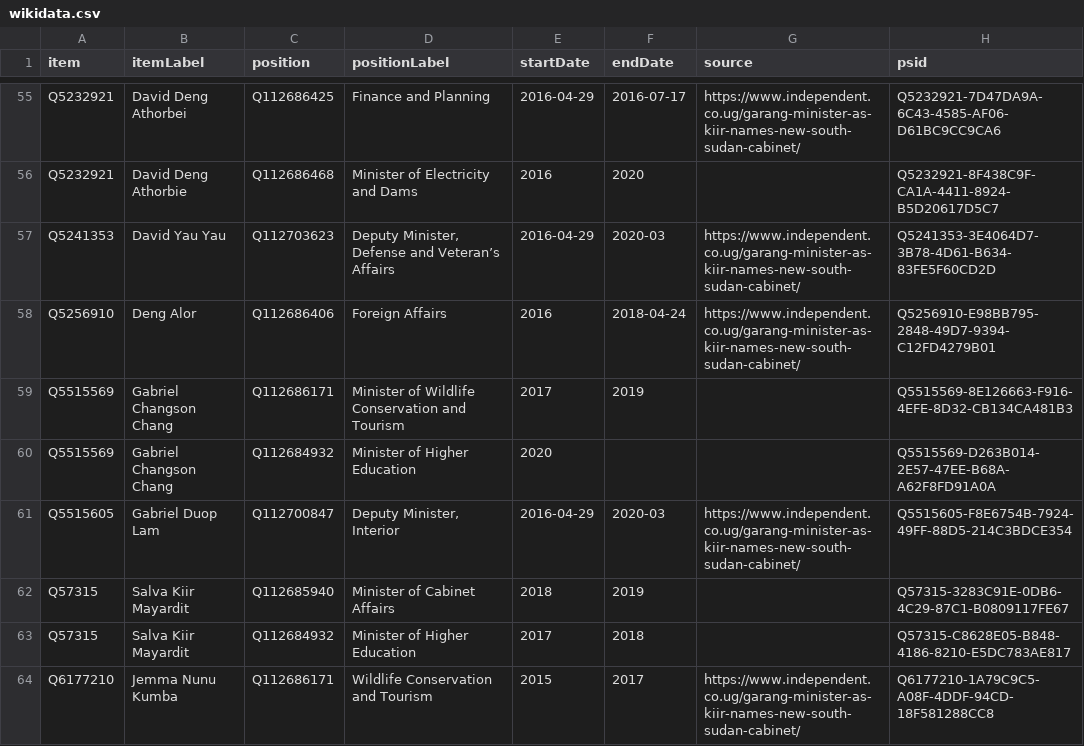
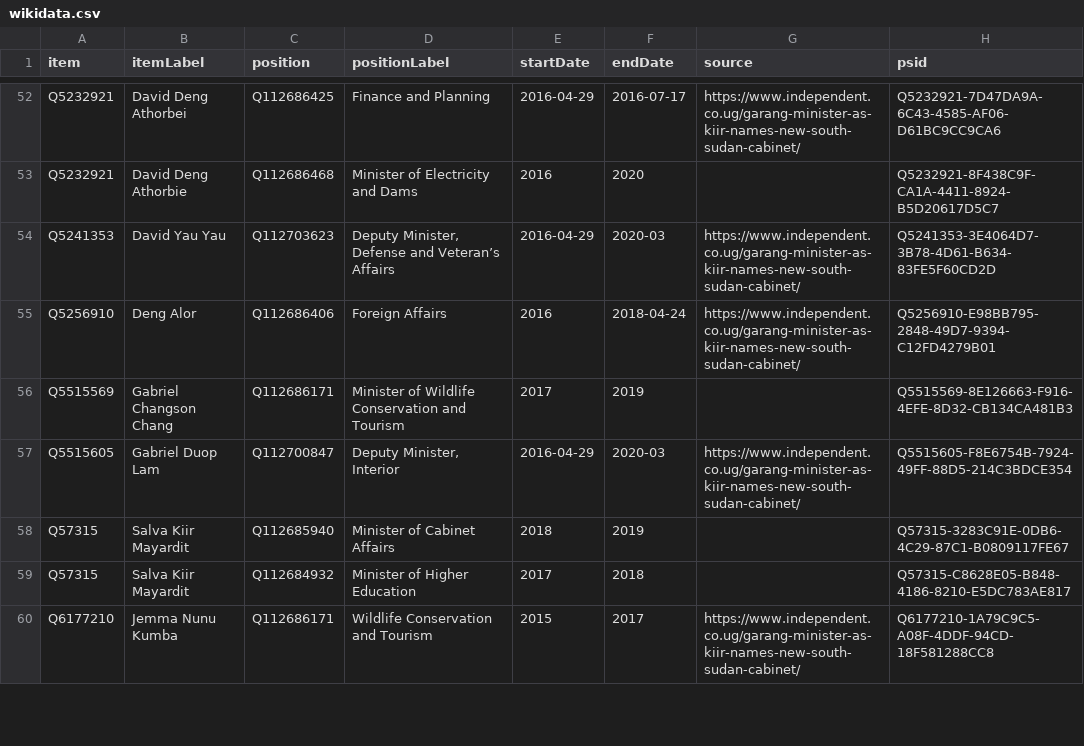
Before and after one commit to every-politician-scrapers/south-sudan, a CSV file: sources/cabinet/2016/wikidata.csv, drawn as a sheet; only a part is shown, gaps mark what is left out; the diff covers the shown part only.

Commit message:
refresh 2016 cabinet

```diff
--- a/sources/cabinet/2016/wikidata.csv
+++ b/sources/cabinet/2016/wikidata.csv
@@ -59,3 +56,2 @@ Q5256910,Deng Alor,Q112686406,Foreign Affairs,2016,2018-04-24,https://www.indepe
 Q5515569,Gabriel Changson Chang,Q112686171,Minister of Wildlife Conservation and Tourism,2017,2019,,Q5515569-8E126663-F916-4EFE-8D32-CB134CA481B3
-Q5515569,Gabriel Changson Chang,Q112684932,Minister of Higher Education,2020,,,Q5515569-D263B014-2E57-47EE-B68A-A62F8FD91A0A
 Q5515605,Gabriel Duop Lam,Q112700847,"Deputy Minister, Interior",2016-04-29,2020-03,https://www.independent.co.ug/garang-minister-as-kiir-names-new-south-sudan-cabinet/,Q5515605-F8E6754B-7924-49FF-88D5-214C3BDCE354
```
Also changed, not shown: 4 removed rows and 4 edited cells elsewhere in this file, sources/cabinet/2016/diff.csv.
